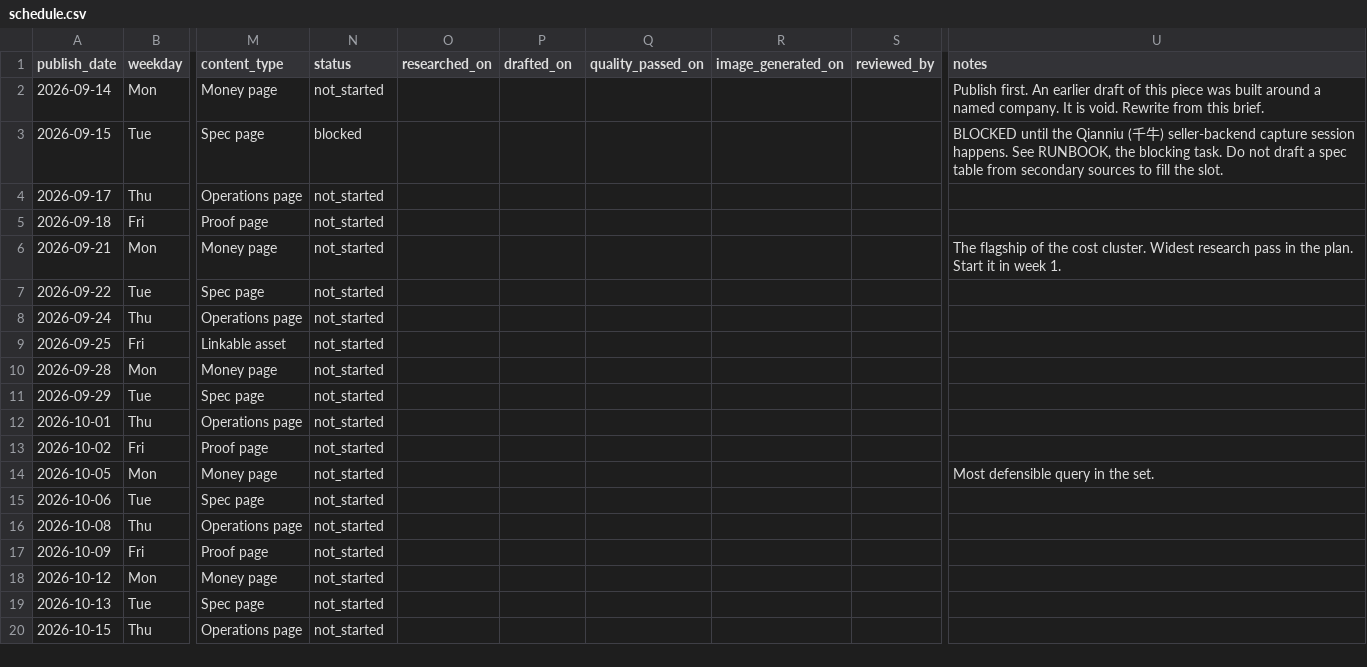
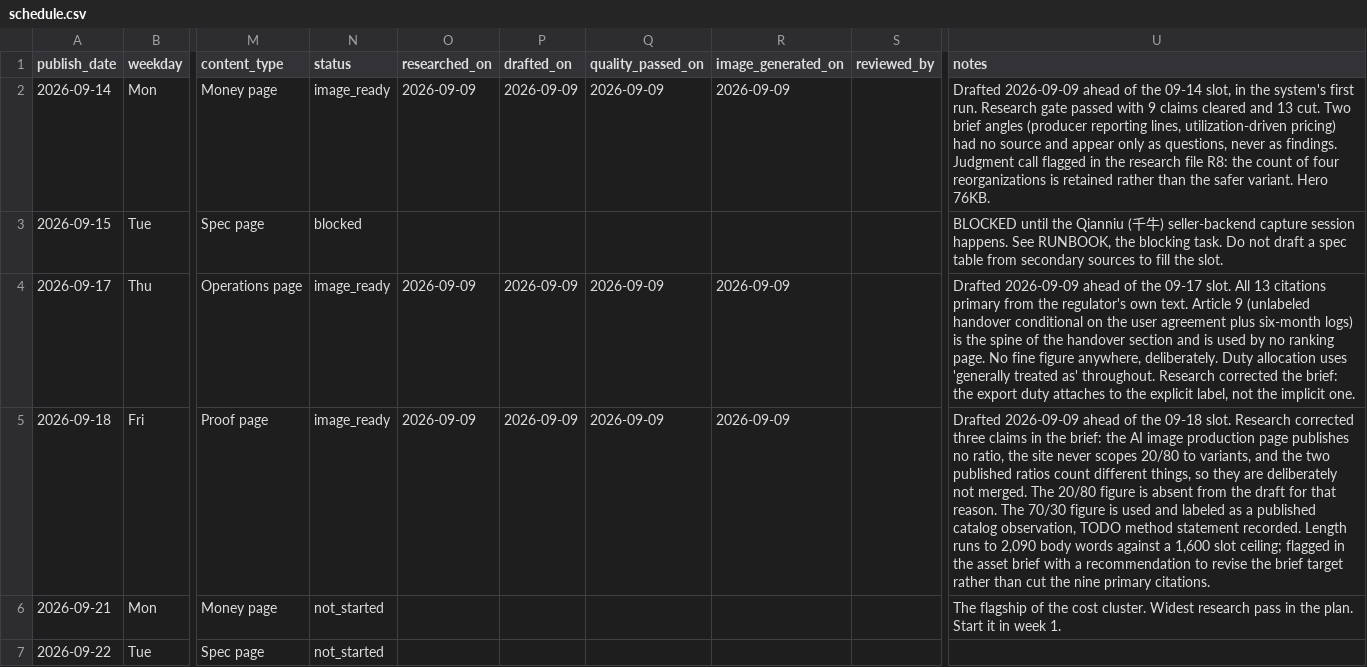
Before and after one commit to Lyric71/hubstudio, a CSV file: editorial/schedule.csv, drawn as a sheet; only a part is shown, gaps mark what is left out; the shorter side is filled out with more unchanged rows; the diff names each change by its address in the sheet, - before the commit and + after, or states it on an @@ line.

```diff
--- a/editorial/schedule.csv
+++ b/editorial/schedule.csv
-N2 (status): not_started
+N2 (status): image_ready
-O2 (researched_on): (empty)
+O2 (researched_on): 2026-09-09
-P2 (drafted_on): (empty)
+P2 (drafted_on): 2026-09-09
-Q2 (quality_passed_on): (empty)
+Q2 (quality_passed_on): 2026-09-09
-R2 (image_generated_on): (empty)
+R2 (image_generated_on): 2026-09-09
-U2 (notes): Publish first. An earlier draft of this piece was built around a named company. It is void. Rewrite from this brief.
+U2 (notes): Drafted 2026-09-09 ahead of the 09-14 slot, in the system's first run. Research gate passed with 9 claims cleared and 13 cut. Two brief angles (producer reporting lines, utilization-driven pricing) had no source and appear only as questions, never as findings. Judgment call flagged in the research file R8: the count of four reorganizations is retained rather than the safer variant. Hero 76KB.
-N4:N5 (status): not_started
+N4:N5 (status): image_ready
-O4:O5 (researched_on): (empty)
+O4:O5 (researched_on): 2026-09-09
-P4:P5 (drafted_on): (empty)
+P4:P5 (drafted_on): 2026-09-09
-Q4:Q5 (quality_passed_on): (empty)
+Q4:Q5 (quality_passed_on): 2026-09-09
-R4:R5 (image_generated_on): (empty)
+R4:R5 (image_generated_on): 2026-09-09
-U4 (notes): (empty)
+U4 (notes): Drafted 2026-09-09 ahead of the 09-17 slot. All 13 citations primary from the regulator's own text. Article 9 (unlabeled handover conditional on the user agreement plus six-month logs) is the spine of the handover section and is used by no ranking page. No fine figure anywhere, deliberately. Duty allocation uses 'generally treated as' throughout. Research corrected the brief: the export duty attaches to the explicit label, not the implicit one.
-U5 (notes): (empty)
+U5 (notes): Drafted 2026-09-09 ahead of the 09-18 slot. Research corrected three claims in the brief: the AI image production page publishes no ratio, the site never scopes 20/80 to variants, and the two published ratios count different things, so they are deliberately not merged. The 20/80 figure is absent from the draft for that reason. The 70/30 figure is used and labeled as a published catalog observation, TODO method statement recorded. Length runs to 2,090 body words against a 1,600 slot ceiling; flagged in the asset brief with a recommendation to revise the brief target rather than cut the nine primary citations.
```
Also changed, not shown: 20 other files.
